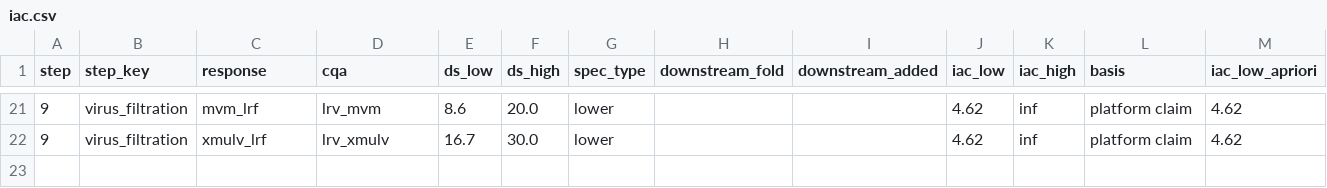
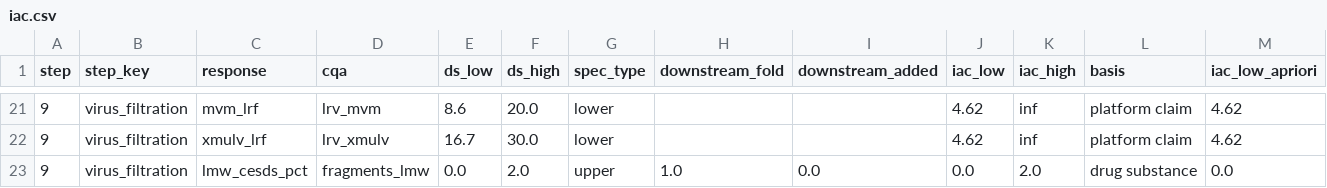
Before and after one commit to MoritzImendoerffer/synthetic_data, a CSV file: outputs/data/iac.csv, drawn as a sheet; only a part is shown, gaps mark what is left out; rows hold the shown columns only; the diff names each change by its address in the sheet, - before the commit and + after, or states it on an @@ line.

```diff
--- a/outputs/data/iac.csv
+++ b/outputs/data/iac.csv
+row 23: 9 | virus_filtration | lmw_cesds_pct | fragments_lmw | 0.0 | 2.0 | upper | 1.0 | 0.0 | 0.0 | 2.0 | drug substance | 0.0
```
Also changed, not shown: outputs/data/iac_apriori.csv, outputs/data/univariate_studies.csv, 5 other files.
